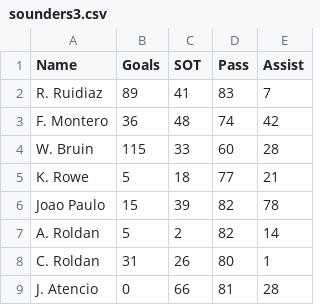
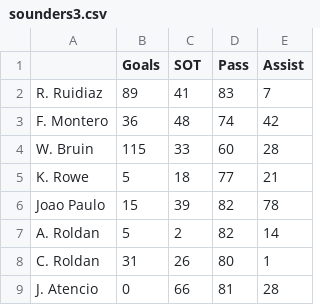
Before and after one commit to jcargalb/543coursework, a CSV file: sounders3.csv, drawn as a sheet.

Commit message:
Update sounders3.csv

```diff
--- a/sounders3.csv
+++ b/sounders3.csv
@@ -1,2 +1,2 @@
-Name,Goals,SOT,Pass,Assist
+,Goals,SOT,Pass,Assist
 R. Ruidiaz,89,41,83,7
```
